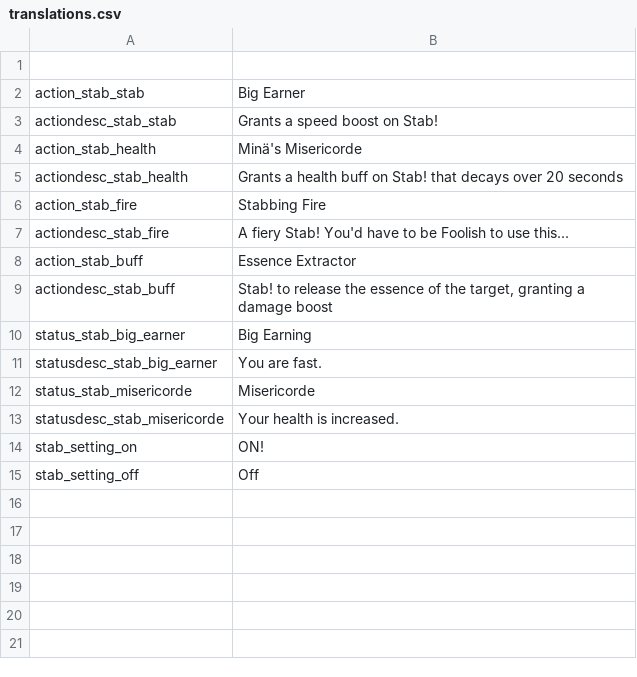
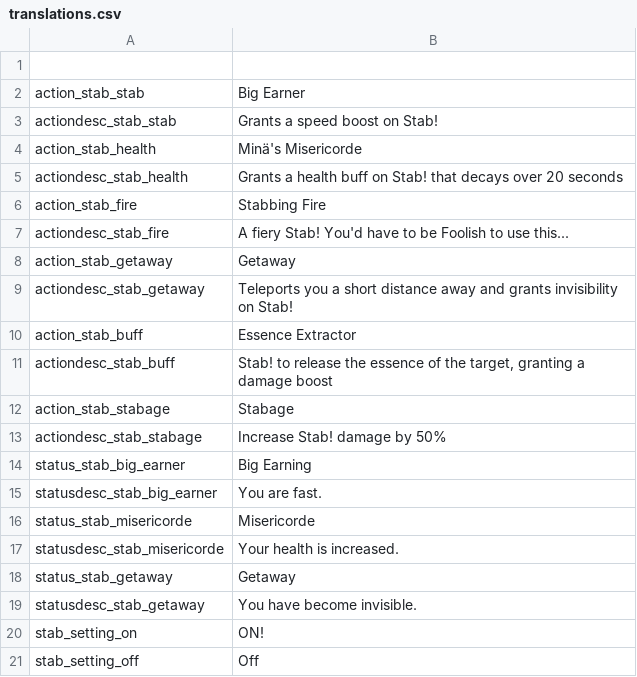
Before and after one commit to SiriMoel/stab, a CSV file: files/translations.csv, drawn as a sheet.

```diff
--- a/files/translations.csv
+++ b/files/translations.csv
@@ -7,4 +7,8 @@ action_stab_fire,"Stabbing Fire",,,,,,,,,,,,,,,,,,,,,,
 actiondesc_stab_fire,"A fiery Stab! You'd have to be Foolish to use this...",,,,,,,,,,,,,,,,,,,,,,
+action_stab_getaway,"Getaway",,,,,,,,,,,,,,,,,,,,,,
+actiondesc_stab_getaway,"Teleports you a short distance away and grants invisibility on Stab!",,,,,,,,,,,,,,,,,,,,,,
 action_stab_buff,"Essence Extractor",,,,,,,,,,,,,,,,,,,,,,
 actiondesc_stab_buff,"Stab! to release the essence of the target, granting a damage boost",,,,,,,,,,,,,,,,,,,,,,
+action_stab_stabage,"Stabage",,,,,,,,,,,,,,,,,,,,,,
+actiondesc_stab_stabage,"Increase Stab! damage by 50%",,,,,,,,,,,,,,,,,,,,,,
 status_stab_big_earner,"Big Earning",,,,,,,,,,,,,,,,,,,,,,
@@ -13,2 +17,4 @@ status_stab_misericorde,"Misericorde",,,,,,,,,,,,,,,,,,,,,,
 statusdesc_stab_misericorde,"Your health is increased.",,,,,,,,,,,,,,,,,,,,,,
+status_stab_getaway,"Getaway",,,,,,,,,,,,,,,,,,,,,,
+statusdesc_stab_getaway,"You have become invisible.",,,,,,,,,,,,,,,,,,,,,,
 stab_setting_on,"ON!",,,,,,,,,,,,,,,,,,,,,,
```
Also changed, not shown: 17 other files.
